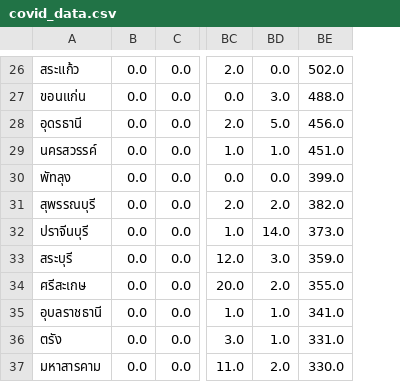
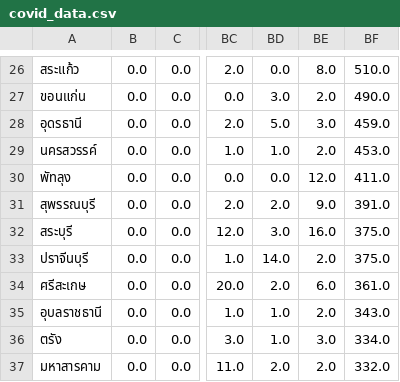
Before and after one commit to bossoq/thai_covidnotify_frompdf, a CSV file: covid_data.csv, drawn as a sheet; only a part is shown, gaps mark what is left out; removed rows and columns are numbered as before the commit, all else as after; the diff covers the shown part only; the diff names each change by its address in the sheet, - before the commit and + after, or states it on an @@ line.

Commit message:
updating datasets

```diff
--- a/covid_data.csv
+++ b/covid_data.csv
-column BE, rows 26-32: 502.0 | 488.0 | 456.0 | 451.0 | 399.0 | 382.0 | 373.0; rows 34-37: 355.0 | 341.0 | 331.0 | 330.0
+column BE, rows 26-31: 8.0 | 2.0 | 3.0 | 2.0 | 12.0 | 9.0; rows 33-37: 2.0 | 6.0 | 2.0 | 3.0 | 2.0
+column BF, rows 26-31: 510.0 | 490.0 | 459.0 | 453.0 | 411.0 | 391.0; rows 33-37: 375.0 | 361.0 | 343.0 | 334.0 | 332.0
@@ row 33 moved to row 32: สระบุรี @@
```
Also changed, not shown: 6 moved rows elsewhere in this file.
